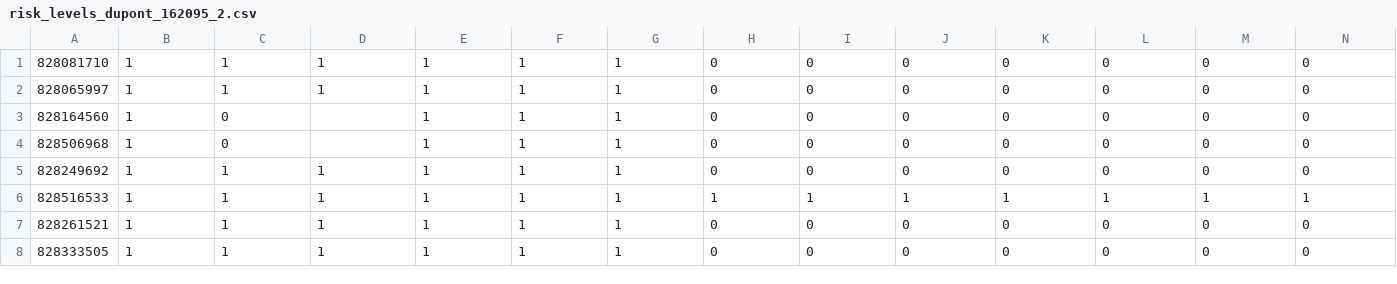
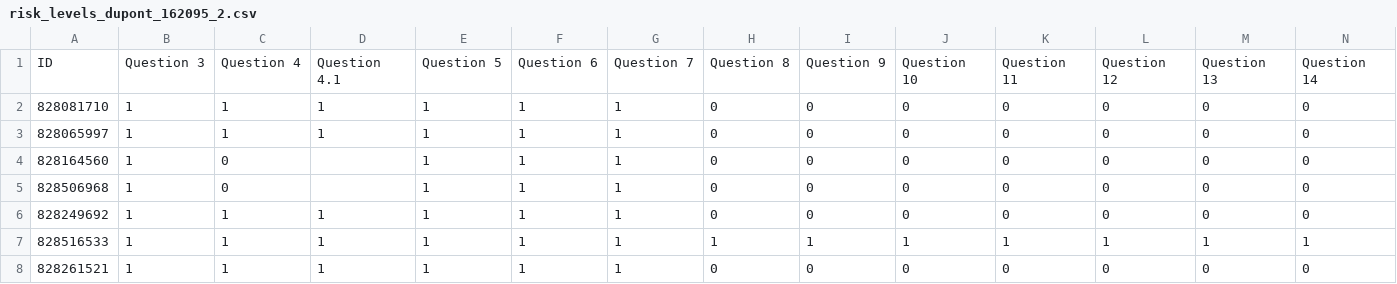
Before and after one commit to manishgrewal/ml, a CSV file: risk_levels_dupont_162095_2.csv, drawn as a sheet; only a part is shown; the shorter side is filled out with more unchanged rows; rows hold the shown columns only; the diff names each change by its address in the sheet, - before the commit and + after, or states it on an @@ line.

Commit message:
add_header

```diff
--- a/risk_levels_dupont_162095_2.csv
+++ b/risk_levels_dupont_162095_2.csv
+row 1: ID | Question 3 | Question 4 | Question 4.1 | Question 5 | Question 6 | Question 7 | Question 8 | Question 9 | Question 10 | Question 11 | Question 12 | Question 13 | Question 14
```
